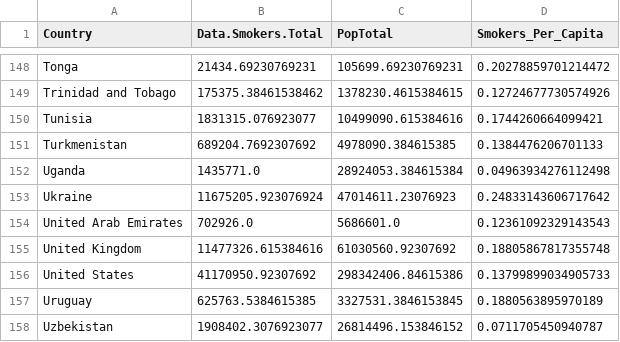
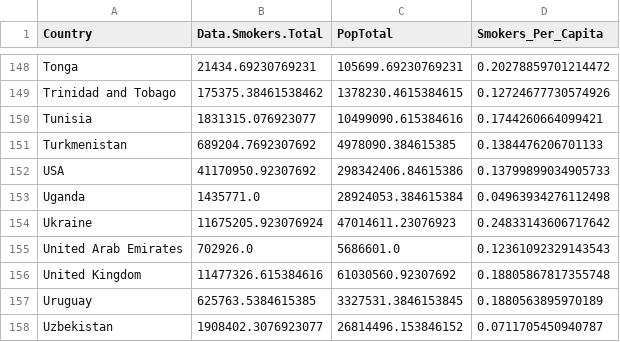
Before and after one commit to PJWVDH/infovis-g6-repo, a CSV file: docs/csv/df/merged_smokers_df.csv, drawn as a sheet; only a part is shown, gaps mark what is left out; removed rows and columns are numbered as before the commit, all else as after; the diff names each change by its address in the sheet, - before the commit and + after, or states it on an @@ line.

```diff
--- a/docs/csv/df/merged_smokers_df.csv
+++ b/docs/csv/df/merged_smokers_df.csv
+row 152: USA | 41170950.92307692 | 298342406.84615386 | 0.13799899034905733
-row 156: United States | 41170950.92307692 | 298342406.84615386 | 0.13799899034905733
```
Also changed, not shown: docs/csv/df/grouped_smokers_df.csv, 12 other files.
